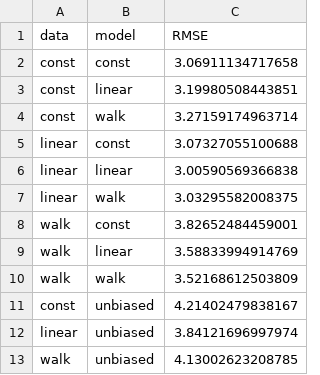
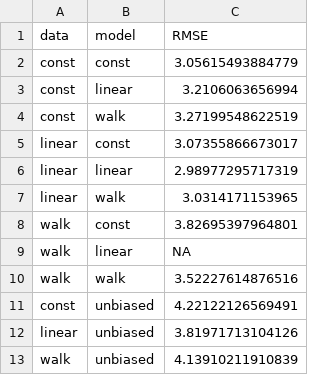
Before and after one commit to NDyrkton/SurveyTogether, a CSV file: Results/RMSE_plot_t5_500.csv, drawn as a sheet.

Commit message:
prep for extended data unrepresentive surveys

```diff
--- a/Results/RMSE_plot_t5_500.csv
+++ b/Results/RMSE_plot_t5_500.csv
@@ -1,13 +1,13 @@
 "data","model","RMSE"
-"const","const",3.06911134717658
-"const","linear",3.19980508443851
-"const","walk",3.27159174963714
-"linear","const",3.07327055100688
-"linear","linear",3.00590569366838
-"linear","walk",3.03295582008375
-"walk","const",3.82652484459001
-"walk","linear",3.58833994914769
-"walk","walk",3.52168612503809
-"const","unbiased",4.21402479838167
-"linear","unbiased",3.84121696997974
-"walk","unbiased",4.13002623208785
+"const","const",3.05615493884779
+"const","linear",3.2106063656994
+"const","walk",3.27199548622519
+"linear","const",3.07355866673017
+"linear","linear",2.98977295717319
+"linear","walk",3.0314171153965
+"walk","const",3.82695397964801
+"walk","linear",NA
+"walk","walk",3.52227614876516
+"const","unbiased",4.22122126569491
+"linear","unbiased",3.81971713104126
+"walk","unbiased",4.13910211910839
```
Also changed, not shown: 5 other files.
